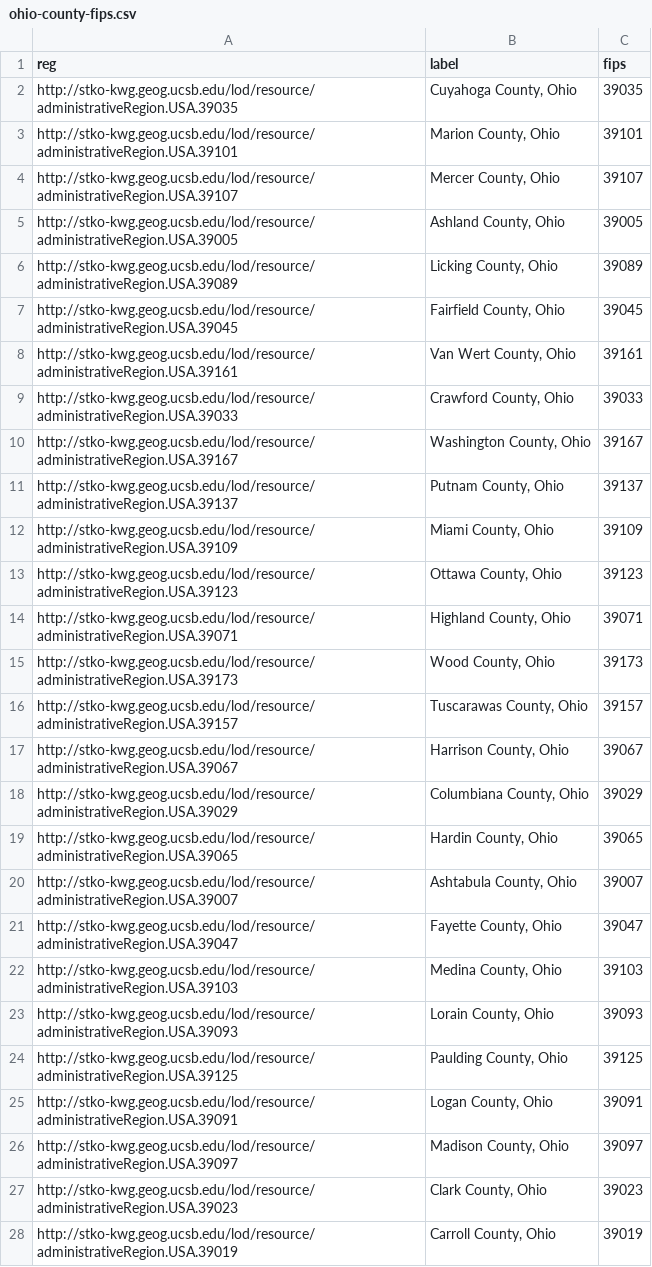
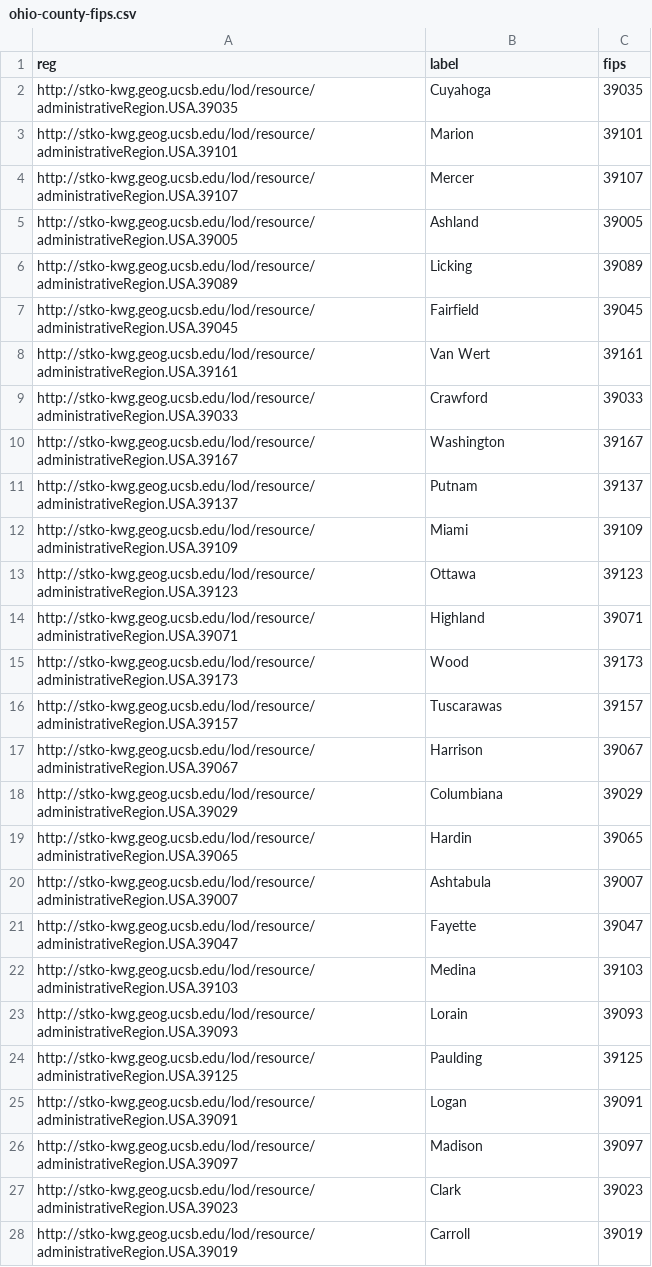
Before and after one commit to kastle-lab/KWG-Dispensary, a CSV file: Deliverables/Data/ohio-county-fips.csv, drawn as a sheet; only a part is shown; the diff covers the shown part only.

```diff
--- a/Deliverables/Data/ohio-county-fips.csv
+++ b/Deliverables/Data/ohio-county-fips.csv
@@ -1,28 +1,28 @@
 reg,label,fips
-http://stko-kwg.geog.ucsb.edu/lod/resource/administrativeRegion.USA.39035,"Cuyahoga County, Ohio",39035
-http://stko-kwg.geog.ucsb.edu/lod/resource/administrativeRegion.USA.39101,"Marion County, Ohio",39101
-http://stko-kwg.geog.ucsb.edu/lod/resource/administrativeRegion.USA.39107,"Mercer County, Ohio",39107
-http://stko-kwg.geog.ucsb.edu/lod/resource/administrativeRegion.USA.39005,"Ashland County, Ohio",39005
-http://stko-kwg.geog.ucsb.edu/lod/resource/administrativeRegion.USA.39089,"Licking County, Ohio",39089
-http://stko-kwg.geog.ucsb.edu/lod/resource/administrativeRegion.USA.39045,"Fairfield County, Ohio",39045
-http://stko-kwg.geog.ucsb.edu/lod/resource/administrativeRegion.USA.39161,"Van Wert County, Ohio",39161
-http://stko-kwg.geog.ucsb.edu/lod/resource/administrativeRegion.USA.39033,"Crawford County, Ohio",39033
-http://stko-kwg.geog.ucsb.edu/lod/resource/administrativeRegion.USA.39167,"Washington County, Ohio",39167
-http://stko-kwg.geog.ucsb.edu/lod/resource/administrativeRegion.USA.39137,"Putnam County, Ohio",39137
-http://stko-kwg.geog.ucsb.edu/lod/resource/administrativeRegion.USA.39109,"Miami County, Ohio",39109
-http://stko-kwg.geog.ucsb.edu/lod/resource/administrativeRegion.USA.39123,"Ottawa County, Ohio",39123
-http://stko-kwg.geog.ucsb.edu/lod/resource/administrativeRegion.USA.39071,"Highland County, Ohio",39071
-http://stko-kwg.geog.ucsb.edu/lod/resource/administrativeRegion.USA.39173,"Wood County, Ohio",39173
-http://stko-kwg.geog.ucsb.edu/lod/resource/administrativeRegion.USA.39157,"Tuscarawas County, Ohio",39157
-http://stko-kwg.geog.ucsb.edu/lod/resource/administrativeRegion.USA.39067,"Harrison County, Ohio",39067
-http://stko-kwg.geog.ucsb.edu/lod/resource/administrativeRegion.USA.39029,"Columbiana County, Ohio",39029
-http://stko-kwg.geog.ucsb.edu/lod/resource/administrativeRegion.USA.39065,"Hardin County, Ohio",39065
-http://stko-kwg.geog.ucsb.edu/lod/resource/administrativeRegion.USA.39007,"Ashtabula County, Ohio",39007
-http://stko-kwg.geog.ucsb.edu/lod/resource/administrativeRegion.USA.39047,"Fayette County, Ohio",39047
-http://stko-kwg.geog.ucsb.edu/lod/resource/administrativeRegion.USA.39103,"Medina County, Ohio",39103
-http://stko-kwg.geog.ucsb.edu/lod/resource/administrativeRegion.USA.39093,"Lorain County, Ohio",39093
-http://stko-kwg.geog.ucsb.edu/lod/resource/administrativeRegion.USA.39125,"Paulding County, Ohio",39125
-http://stko-kwg.geog.ucsb.edu/lod/resource/administrativeRegion.USA.39091,"Logan County, Ohio",39091
-http://stko-kwg.geog.ucsb.edu/lod/resource/administrativeRegion.USA.39097,"Madison County, Ohio",39097
-http://stko-kwg.geog.ucsb.edu/lod/resource/administrativeRegion.USA.39023,"Clark County, Ohio",39023
-http://stko-kwg.geog.ucsb.edu/lod/resource/administrativeRegion.USA.39019,"Carroll County, Ohio",39019
+http://stko-kwg.geog.ucsb.edu/lod/resource/administrativeRegion.USA.39035,Cuyahoga ,39035
+http://stko-kwg.geog.ucsb.edu/lod/resource/administrativeRegion.USA.39101,Marion ,39101
+http://stko-kwg.geog.ucsb.edu/lod/resource/administrativeRegion.USA.39107,Mercer ,39107
+http://stko-kwg.geog.ucsb.edu/lod/resource/administrativeRegion.USA.39005,Ashland ,39005
+http://stko-kwg.geog.ucsb.edu/lod/resource/administrativeRegion.USA.39089,Licking ,39089
+http://stko-kwg.geog.ucsb.edu/lod/resource/administrativeRegion.USA.39045,Fairfield ,39045
+http://stko-kwg.geog.ucsb.edu/lod/resource/administrativeRegion.USA.39161,Van Wert ,39161
+http://stko-kwg.geog.ucsb.edu/lod/resource/administrativeRegion.USA.39033,Crawford ,39033
+http://stko-kwg.geog.ucsb.edu/lod/resource/administrativeRegion.USA.39167,Washington ,39167
+http://stko-kwg.geog.ucsb.edu/lod/resource/administrativeRegion.USA.39137,Putnam ,39137
+http://stko-kwg.geog.ucsb.edu/lod/resource/administrativeRegion.USA.39109,Miami ,39109
+http://stko-kwg.geog.ucsb.edu/lod/resource/administrativeRegion.USA.39123,Ottawa ,39123
+http://stko-kwg.geog.ucsb.edu/lod/resource/administrativeRegion.USA.39071,Highland ,39071
+http://stko-kwg.geog.ucsb.edu/lod/resource/administrativeRegion.USA.39173,Wood ,39173
+http://stko-kwg.geog.ucsb.edu/lod/resource/administrativeRegion.USA.39157,Tuscarawas ,39157
+http://stko-kwg.geog.ucsb.edu/lod/resource/administrativeRegion.USA.39067,Harrison ,39067
+http://stko-kwg.geog.ucsb.edu/lod/resource/administrativeRegion.USA.39029,Columbiana ,39029
+http://stko-kwg.geog.ucsb.edu/lod/resource/administrativeRegion.USA.39065,Hardin ,39065
+http://stko-kwg.geog.ucsb.edu/lod/resource/administrativeRegion.USA.39007,Ashtabula ,39007
+http://stko-kwg.geog.ucsb.edu/lod/resource/administrativeRegion.USA.39047,Fayette ,39047
+http://stko-kwg.geog.ucsb.edu/lod/resource/administrativeRegion.USA.39103,Medina ,39103
+http://stko-kwg.geog.ucsb.edu/lod/resource/administrativeRegion.USA.39093,Lorain ,39093
+http://stko-kwg.geog.ucsb.edu/lod/resource/administrativeRegion.USA.39125,Paulding ,39125
+http://stko-kwg.geog.ucsb.edu/lod/resource/administrativeRegion.USA.39091,Logan ,39091
+http://stko-kwg.geog.ucsb.edu/lod/resource/administrativeRegion.USA.39097,Madison ,39097
+http://stko-kwg.geog.ucsb.edu/lod/resource/administrativeRegion.USA.39023,Clark ,39023
+http://stko-kwg.geog.ucsb.edu/lod/resource/administrativeRegion.USA.39019,Carroll ,39019
```
Also changed, not shown: 61 edited cells elsewhere in this file, 11 other files.
